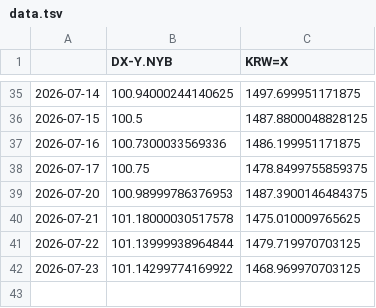
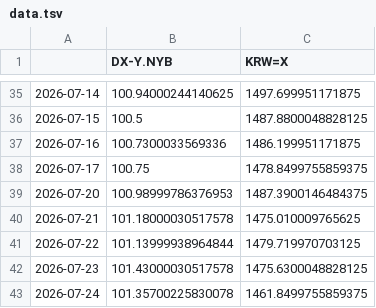
Before and after one commit to pinedance/quant-data-open, a TSV file: US/economy/D/data.tsv, drawn as a sheet; only a part is shown, gaps mark what is left out.

```diff
--- a/US/economy/D/data.tsv
+++ b/US/economy/D/data.tsv
@@ -41,2 +41,3 @@
 2026-07-22	101.13999938964844	1479.719970703125
-2026-07-23	101.14299774169922	1468.969970703125
+2026-07-23	101.43000030517578	1475.6300048828125
+2026-07-24	101.35700225830078	1461.8499755859375
```
Also changed, not shown: KR/economy/D/ECOS.tsv, KR/economy/D/markets.tsv, 2 other files.
